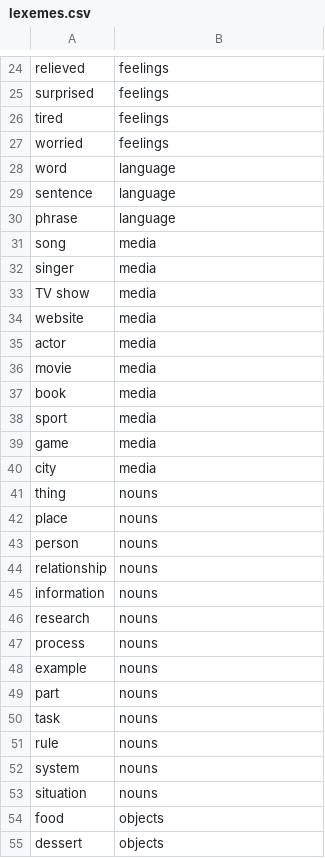
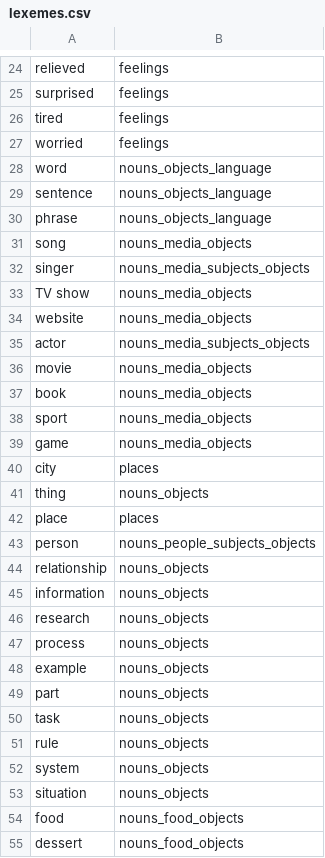
Before and after one commit to terrific-morphemes/conlang_app, a CSV file: backend/data/lexemes.csv, drawn as a sheet; only a part is shown, gaps mark what is left out; the diff covers the shown part only.

```diff
--- a/backend/data/lexemes.csv
+++ b/backend/data/lexemes.csv
@@ -27,29 +27,29 @@ tired,feelings
 worried,feelings
-word,language
-sentence,language
-phrase,language
-song,media
-singer,media
-TV show,media
-website,media
-actor,media
-movie,media
-book,media
-sport,media
-game,media
-city,media
-thing,nouns
-place,nouns
-person,nouns
-relationship,nouns
-information,nouns
-research,nouns
-process,nouns
-example,nouns
-part,nouns
-task,nouns
-rule,nouns
-system,nouns
-situation,nouns
-food,objects
-dessert,objects
+word,nouns_objects_language
+sentence,nouns_objects_language
+phrase,nouns_objects_language
+song,nouns_media_objects
+singer,nouns_media_subjects_objects
+TV show,nouns_media_objects
+website,nouns_media_objects
+actor,nouns_media_subjects_objects
+movie,nouns_media_objects
+book,nouns_media_objects
+sport,nouns_media_objects
+game,nouns_media_objects
+city,places
+thing,nouns_objects
+place,places
+person,nouns_people_subjects_objects
+relationship,nouns_objects
+information,nouns_objects
+research,nouns_objects
+process,nouns_objects
+example,nouns_objects
+part,nouns_objects
+task,nouns_objects
+rule,nouns_objects
+system,nouns_objects
+situation,nouns_objects
+food,nouns_food_objects
+dessert,nouns_food_objects
```
Also changed, not shown: 21 added rows and 5 edited cells elsewhere in this file, backend/data/vocab_lists/dnd.csv, 3 other files.
